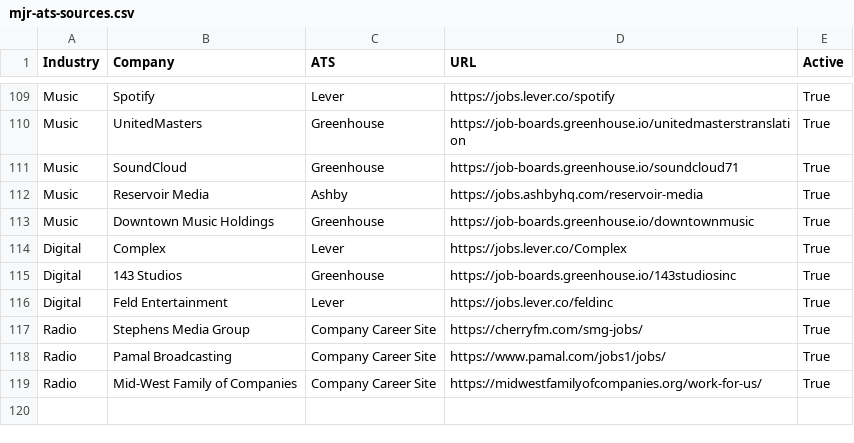
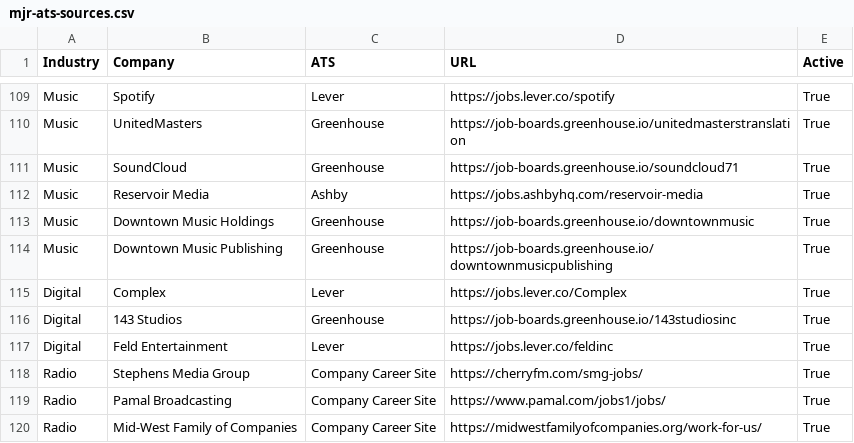
Before and after one commit to Mediajobsreport/mjr-jobs-feed, a CSV file: mjr-ats-sources.csv, drawn as a sheet; only a part is shown, gaps mark what is left out; the diff names each change by its address in the sheet, - before the commit and + after, or states it on an @@ line.

Commit message:
Add Downtown Music Publishing Greenhouse board for validation

```diff
--- a/mjr-ats-sources.csv
+++ b/mjr-ats-sources.csv
+row 114: Music | Downtown Music Publishing | Greenhouse | https://job-boards.greenhouse.io/downtownmusicpublishing | True
```
